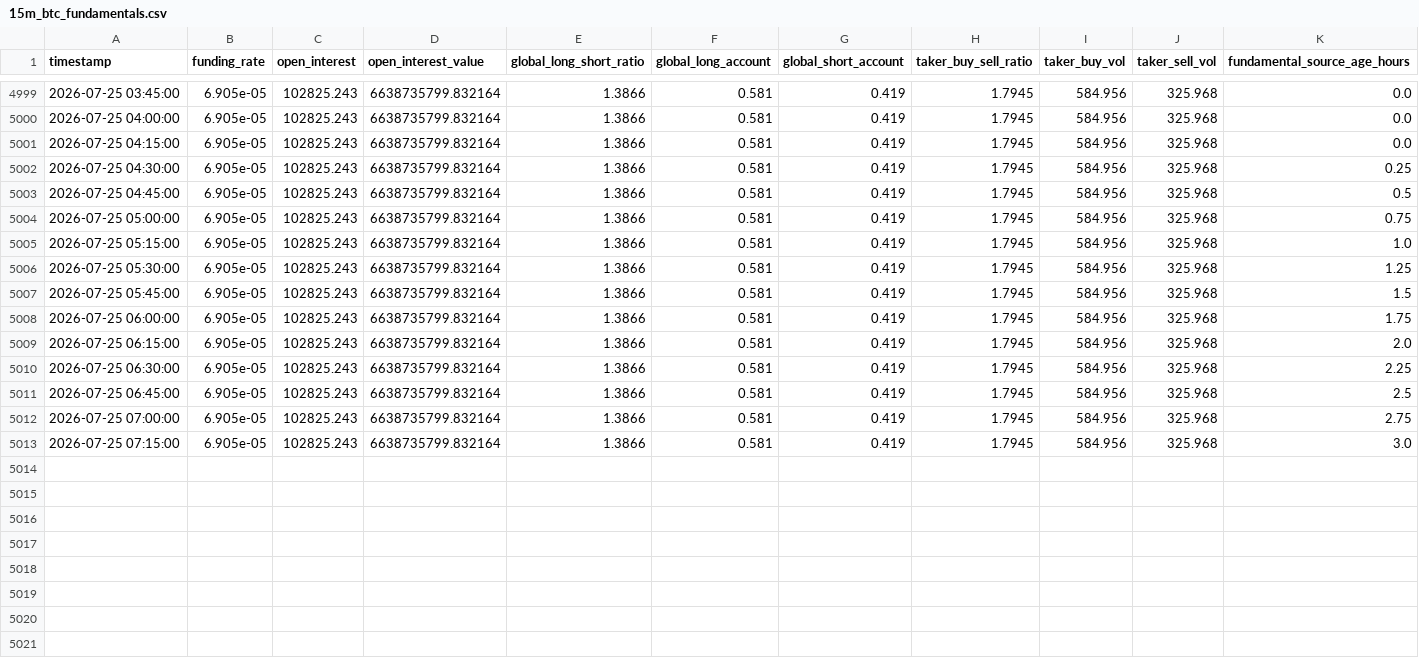
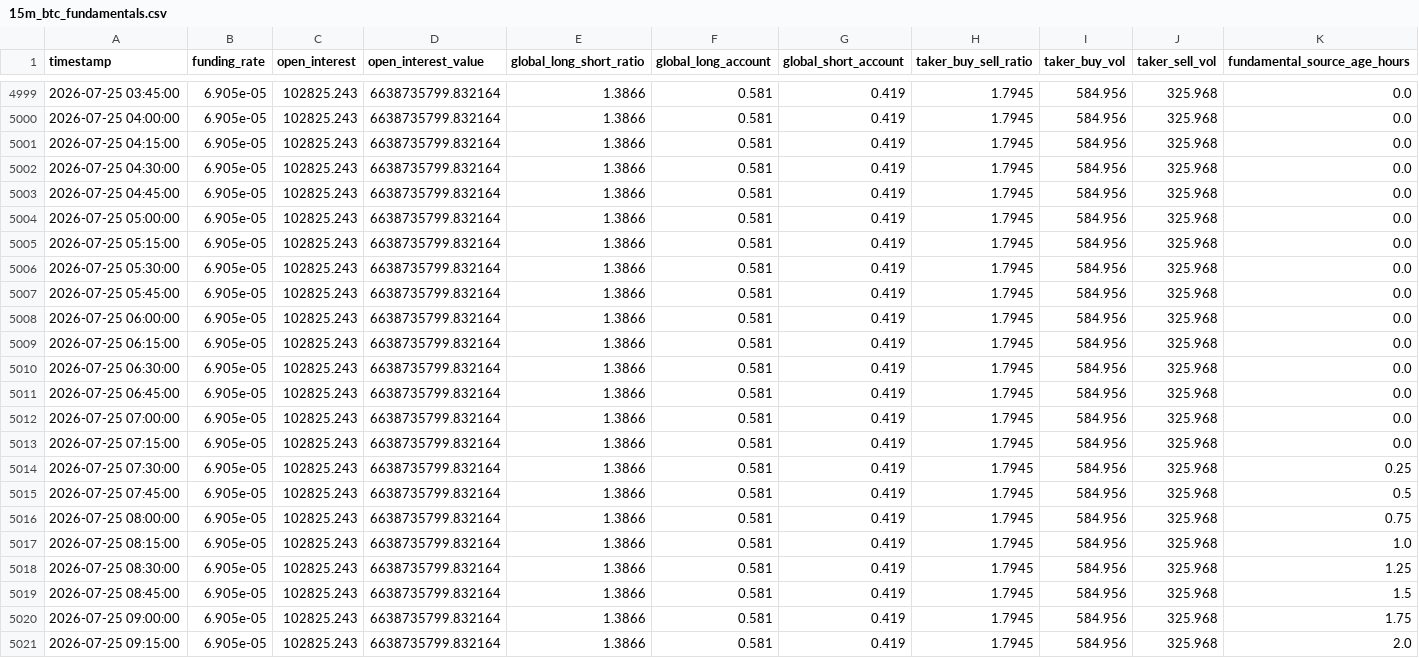
Before and after one commit to shabanvahid0101/trade, a CSV file: dataset/15m_btc_fundamentals.csv, drawn as a sheet; only a part is shown, gaps mark what is left out.

```diff
--- a/dataset/15m_btc_fundamentals.csv
+++ b/dataset/15m_btc_fundamentals.csv
@@ -5001,13 +5001,21 @@ timestamp,funding_rate,open_interest,open_interest_value,global_long_short_ratio
 2026-07-25 04:15:00,6.905e-05,102825.243,6638735799.832164,1.3866,0.581,0.419,1.7945,584.956,325.968,0.0
-2026-07-25 04:30:00,6.905e-05,102825.243,6638735799.832164,1.3866,0.581,0.419,1.7945,584.956,325.968,0.25
-2026-07-25 04:45:00,6.905e-05,102825.243,6638735799.832164,1.3866,0.581,0.419,1.7945,584.956,325.968,0.5
-2026-07-25 05:00:00,6.905e-05,102825.243,6638735799.832164,1.3866,0.581,0.419,1.7945,584.956,325.968,0.75
-2026-07-25 05:15:00,6.905e-05,102825.243,6638735799.832164,1.3866,0.581,0.419,1.7945,584.956,325.968,1.0
-2026-07-25 05:30:00,6.905e-05,102825.243,6638735799.832164,1.3866,0.581,0.419,1.7945,584.956,325.968,1.25
-2026-07-25 05:45:00,6.905e-05,102825.243,6638735799.832164,1.3866,0.581,0.419,1.7945,584.956,325.968,1.5
-2026-07-25 06:00:00,6.905e-05,102825.243,6638735799.832164,1.3866,0.581,0.419,1.7945,584.956,325.968,1.75
-2026-07-25 06:15:00,6.905e-05,102825.243,6638735799.832164,1.3866,0.581,0.419,1.7945,584.956,325.968,2.0
-2026-07-25 06:30:00,6.905e-05,102825.243,6638735799.832164,1.3866,0.581,0.419,1.7945,584.956,325.968,2.25
-2026-07-25 06:45:00,6.905e-05,102825.243,6638735799.832164,1.3866,0.581,0.419,1.7945,584.956,325.968,2.5
-2026-07-25 07:00:00,6.905e-05,102825.243,6638735799.832164,1.3866,0.581,0.419,1.7945,584.956,325.968,2.75
-2026-07-25 07:15:00,6.905e-05,102825.243,6638735799.832164,1.3866,0.581,0.419,1.7945,584.956,325.968,3.0
+2026-07-25 04:30:00,6.905e-05,102825.243,6638735799.832164,1.3866,0.581,0.419,1.7945,584.956,325.968,0.0
+2026-07-25 04:45:00,6.905e-05,102825.243,6638735799.832164,1.3866,0.581,0.419,1.7945,584.956,325.968,0.0
+2026-07-25 05:00:00,6.905e-05,102825.243,6638735799.832164,1.3866,0.581,0.419,1.7945,584.956,325.968,0.0
+2026-07-25 05:15:00,6.905e-05,102825.243,6638735799.832164,1.3866,0.581,0.419,1.7945,584.956,325.968,0.0
+2026-07-25 05:30:00,6.905e-05,102825.243,6638735799.832164,1.3866,0.581,0.419,1.7945,584.956,325.968,0.0
+2026-07-25 05:45:00,6.905e-05,102825.243,6638735799.832164,1.3866,0.581,0.419,1.7945,584.956,325.968,0.0
+2026-07-25 06:00:00,6.905e-05,102825.243,6638735799.832164,1.3866,0.581,0.419,1.7945,584.956,325.968,0.0
+2026-07-25 06:15:00,6.905e-05,102825.243,6638735799.832164,1.3866,0.581,0.419,1.7945,584.956,325.968,0.0
+2026-07-25 06:30:00,6.905e-05,102825.243,6638735799.832164,1.3866,0.581,0.419,1.7945,584.956,325.968,0.0
+2026-07-25 06:45:00,6.905e-05,102825.243,6638735799.832164,1.3866,0.581,0.419,1.7945,584.956,325.968,0.0
+2026-07-25 07:00:00,6.905e-05,102825.243,6638735799.832164,1.3866,0.581,0.419,1.7945,584.956,325.968,0.0
+2026-07-25 07:15:00,6.905e-05,102825.243,6638735799.832164,1.3866,0.581,0.419,1.7945,584.956,325.968,0.0
+2026-07-25 07:30:00,6.905e-05,102825.243,6638735799.832164,1.3866,0.581,0.419,1.7945,584.956,325.968,0.25
+2026-07-25 07:45:00,6.905e-05,102825.243,6638735799.832164,1.3866,0.581,0.419,1.7945,584.956,325.968,0.5
+2026-07-25 08:00:00,6.905e-05,102825.243,6638735799.832164,1.3866,0.581,0.419,1.7945,584.956,325.968,0.75
+2026-07-25 08:15:00,6.905e-05,102825.243,6638735799.832164,1.3866,0.581,0.419,1.7945,584.956,325.968,1.0
+2026-07-25 08:30:00,6.905e-05,102825.243,6638735799.832164,1.3866,0.581,0.419,1.7945,584.956,325.968,1.25
+2026-07-25 08:45:00,6.905e-05,102825.243,6638735799.832164,1.3866,0.581,0.419,1.7945,584.956,325.968,1.5
+2026-07-25 09:00:00,6.905e-05,102825.243,6638735799.832164,1.3866,0.581,0.419,1.7945,584.956,325.968,1.75
+2026-07-25 09:15:00,6.905e-05,102825.243,6638735799.832164,1.3866,0.581,0.419,1.7945,584.956,325.968,2.0
```
Also changed, not shown: dataset/15m_btc_history_5000.csv, 1 other file.
